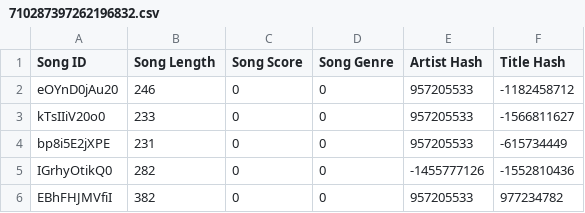
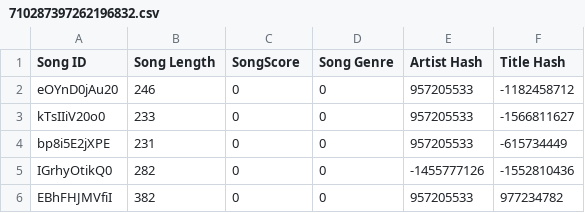
Before and after one commit to sussytier/algorithmtier, a CSV file: 710287397262196832.csv, drawn as a sheet; only a part is shown.

Commit message:
Update 710287397262196832.csv

```diff
--- a/710287397262196832.csv
+++ b/710287397262196832.csv
@@ -1,2 +1,2 @@
-Song ID, Song Length, Song Score, Song Genre, Artist Hash, Title Hash
+Song ID, Song Length, SongScore, Song Genre, Artist Hash, Title Hash
 eOYnD0jAu20,246,0,0,957205533,-1182458712
```
